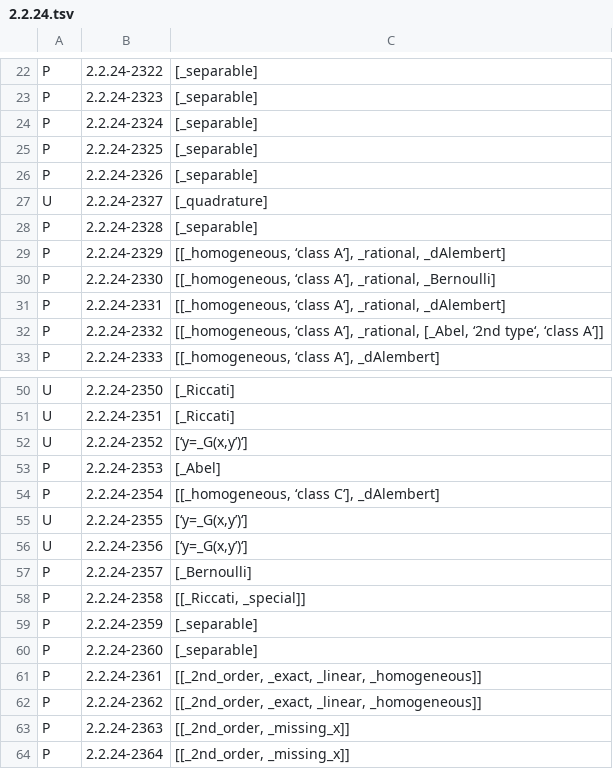
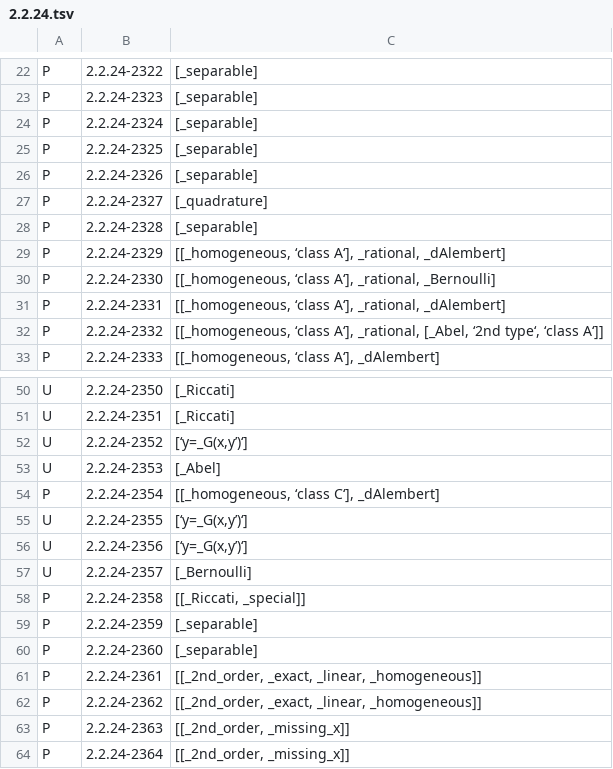
Before and after one commit to stblake/mathilda, a TSV file: DSolve_test_status/reports/2.2.24.tsv, drawn as a sheet; only a part is shown, gaps mark what is left out.

```diff
--- a/DSolve_test_status/reports/2.2.24.tsv
+++ b/DSolve_test_status/reports/2.2.24.tsv
@@ -26,3 +26,3 @@ P	"2.2.24-2325"	"[_separable]"
 P	"2.2.24-2326"	"[_separable]"
-U	"2.2.24-2327"	"[_quadrature]"
+P	"2.2.24-2327"	"[_quadrature]"
 P	"2.2.24-2328"	"[_separable]"
@@ -52,3 +52,3 @@ U	"2.2.24-2351"	"[_Riccati]"
 U	"2.2.24-2352"	"[‘y=_G(x,y’)‘]"
-P	"2.2.24-2353"	"[_Abel]"
+U	"2.2.24-2353"	"[_Abel]"
 P	"2.2.24-2354"	"[[_homogeneous, ‘class C‘], _dAlembert]"
@@ -56,3 +56,3 @@ U	"2.2.24-2355"	"[‘y=_G(x,y’)‘]"
 U	"2.2.24-2356"	"[‘y=_G(x,y’)‘]"
-P	"2.2.24-2357"	"[_Bernoulli]"
+U	"2.2.24-2357"	"[_Bernoulli]"
 P	"2.2.24-2358"	"[[_Riccati, _special]]"
```
Also changed, not shown: 14 other files.
